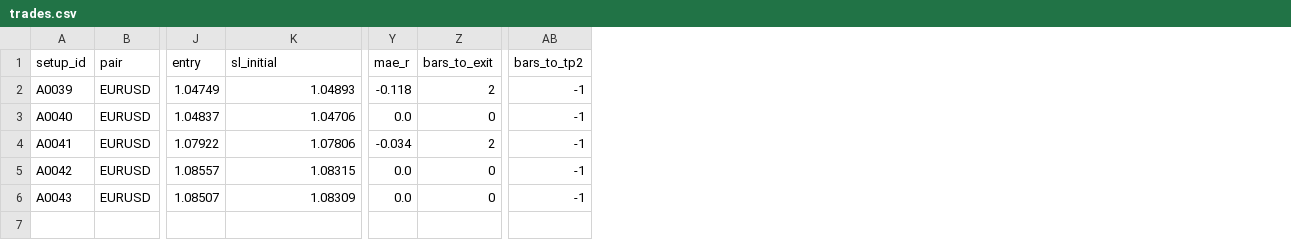
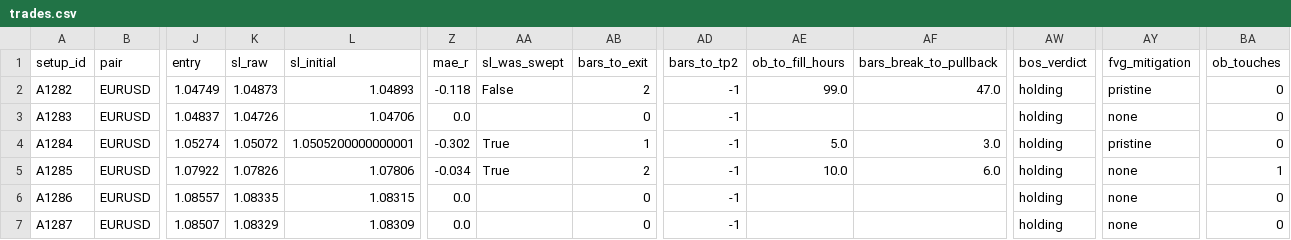
Before and after one commit to avinashsomjani23-workflow/trading-alerts, a CSV file: backtest/results/h1only_20250301_20250315/trades.csv, drawn as a sheet; only a part is shown, gaps mark what is left out; addresses are those after the commit; rows hold the shown columns only; the diff names each change by its address in the sheet, - before the commit and + after, or states it on an @@ line.

Commit message:
Backtest logs: h1only_20250301_20250315 [skip ci]

```diff
--- a/backtest/results/h1only_20250301_20250315/trades.csv
+++ b/backtest/results/h1only_20250301_20250315/trades.csv
+column K (sl_raw), rows 2-3: 1.04873 | 1.04726; rows 5-7: 1.07826 | 1.08335 | 1.08329
+column AA (sl_was_swept), row 2: False; row 5: True
+column AE (ob_to_fill_hours), row 2: 99.0; row 5: 10.0
+column AF (bars_break_to_pullback), row 2: 47.0; row 5: 6.0
+column AW (bos_verdict), rows 2-3: holding | holding; rows 5-7: all holding
+column AY (fvg_mitigation), rows 2-3: pristine | none; rows 5-7: all none
+column BA (ob_touches), rows 2-3: 0 | 0; rows 5-7: 1 | 0 | 0
-A2 (setup_id): A0039
+A2 (setup_id): A1282
-A3 (setup_id): A0040
+A3 (setup_id): A1283
+row 4: A1284 | EURUSD | 1.05274 | 1.05072 | 1.0505200000000001 | -0.302 | True | 1 | -1 | 5.0 | 3.0 | holding | pristine | 0
-A5 (setup_id): A0041
+A5 (setup_id): A1285
-A6 (setup_id): A0042
+A6 (setup_id): A1286
-A7 (setup_id): A0043
+A7 (setup_id): A1287
```
Also changed, not shown: 9 other files.
